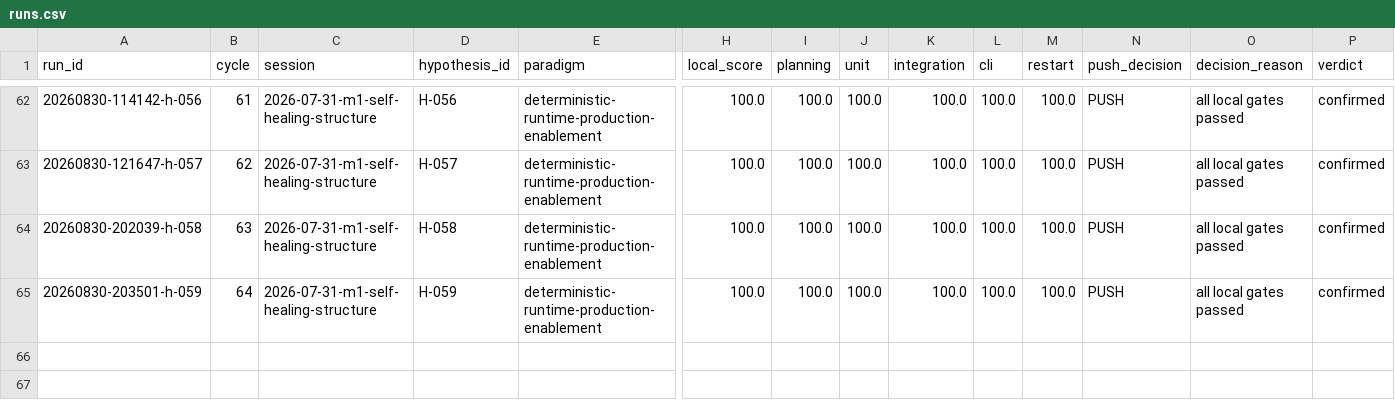
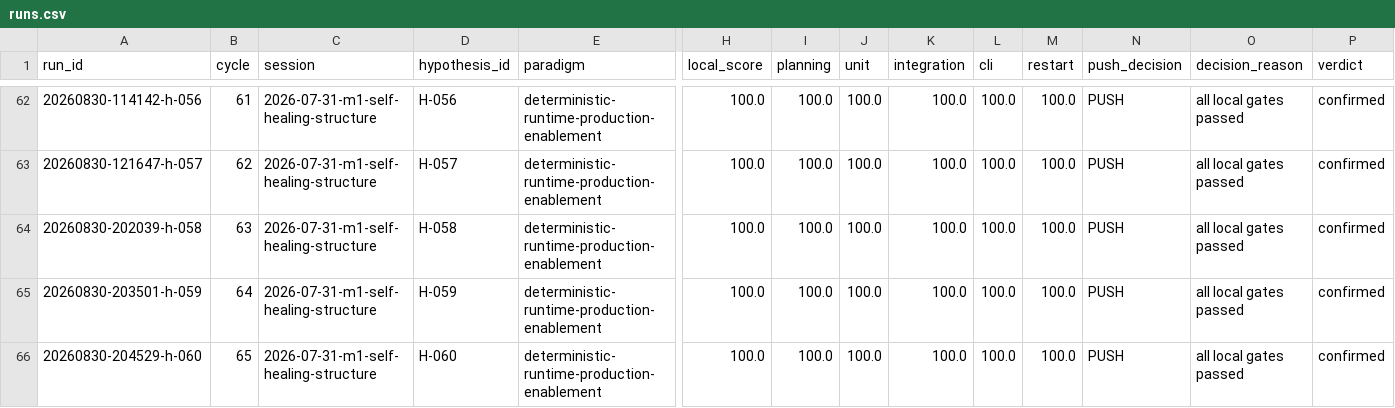
Before and after one commit to uukuguy/polymarket-arbitrage, a CSV file: docs/status/climb/runs.csv, drawn as a sheet; only a part is shown, gaps mark what is left out; rows hold the shown columns only; the diff names each change by its address in the sheet, - before the commit and + after, or states it on an @@ line.

Commit message:
chore(climb): confirm product-scoped freshness recovery

```diff
--- a/docs/status/climb/runs.csv
+++ b/docs/status/climb/runs.csv
+row 66: 20260830-204529-h-060 | 65 | 2026-07-31-m1-self-healing-structure | H-060 | deterministic-runtime-production-enablement | 100.0 | 100.0 | 100.0 | 100.0 | 100.0 | 100.0 | PUSH | all local gates passed | confirmed
```
Also changed, not shown: 4 other files.
